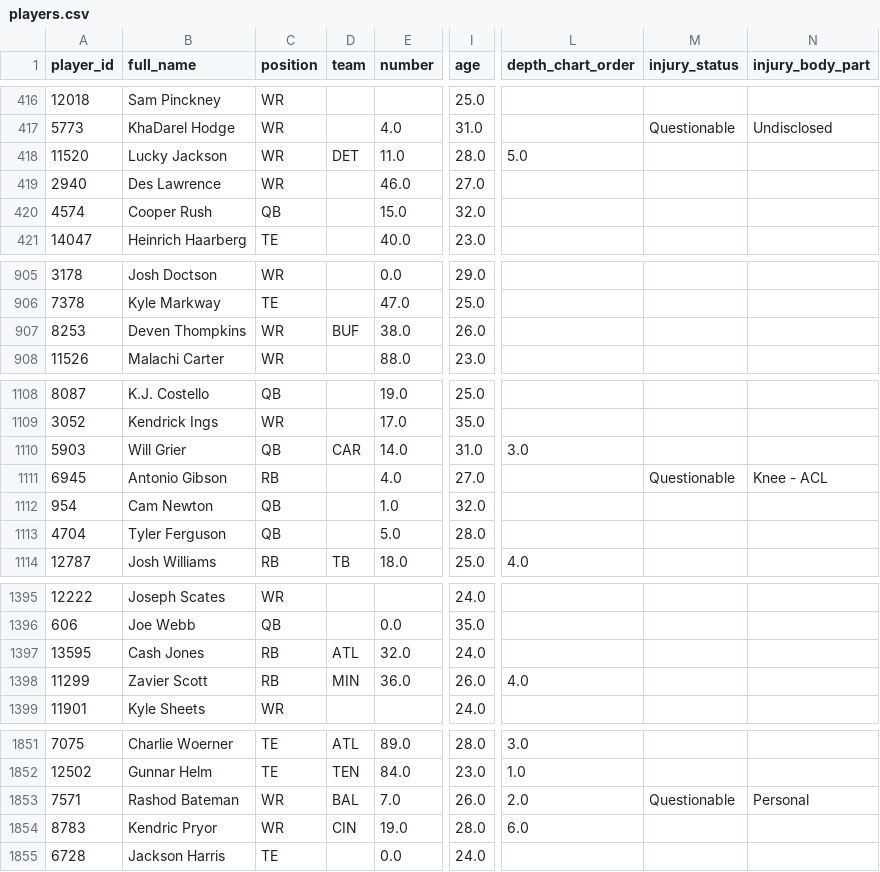
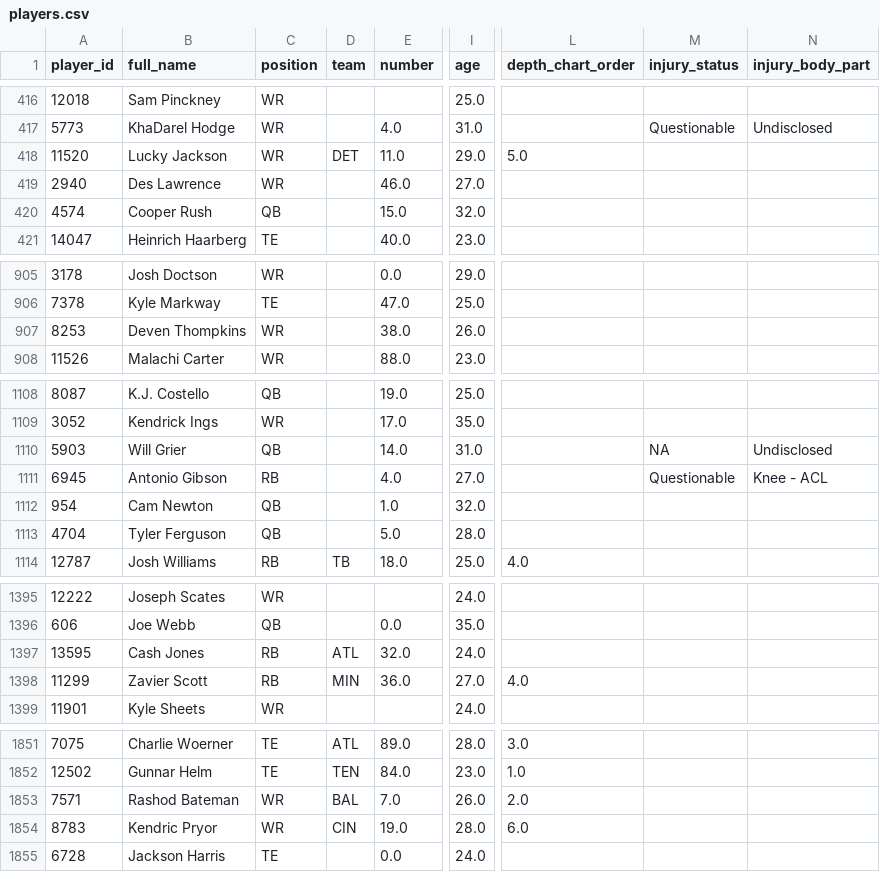
Before and after one commit to WursterKJ/dynasty, a CSV file: data/raw/players.csv, drawn as a sheet; only a part is shown, gaps mark what is left out; the diff covers the shown part only; the diff names each change by its address in the sheet, - before the commit and + after, or states it on an @@ line.

Commit message:
Aggreagte Players Trending Rosters

```diff
--- a/data/raw/players.csv
+++ b/data/raw/players.csv
-I418 (age): 28.0
+I418 (age): 29.0
-D907 (team): BUF
+D907 (team): (empty)
-D1110 (team): CAR
+D1110 (team): (empty)
-L1110 (depth_chart_order): 3.0
+L1110 (depth_chart_order): (empty)
-M1110 (injury_status): (empty)
+M1110 (injury_status): NA
-N1110 (injury_body_part): (empty)
+N1110 (injury_body_part): Undisclosed
-I1398 (age): 26.0
+I1398 (age): 27.0
-M1853 (injury_status): Questionable
+M1853 (injury_status): (empty)
-N1853 (injury_body_part): Personal
+N1853 (injury_body_part): (empty)
```
Also changed, not shown: 2 edited cells elsewhere in this file, 4 other files.
